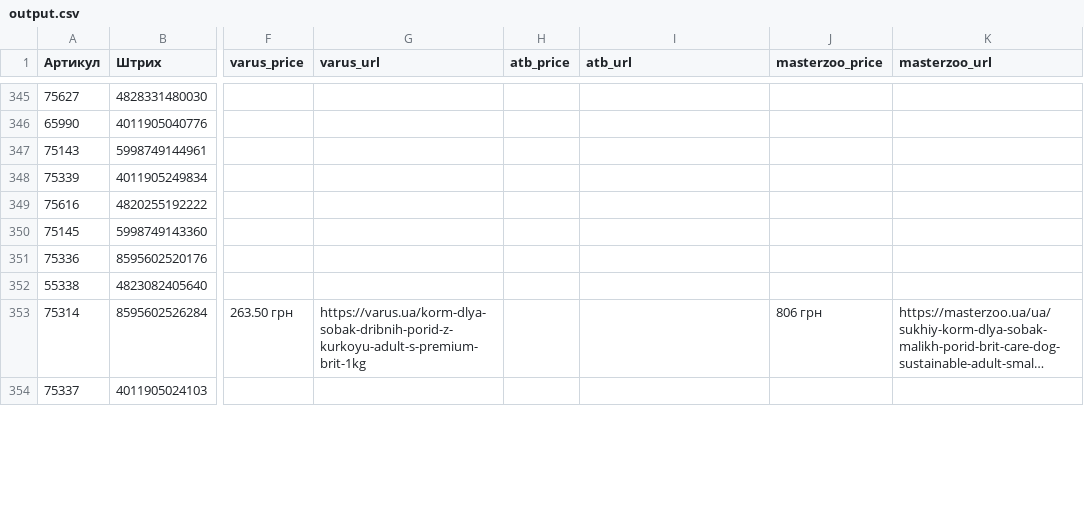
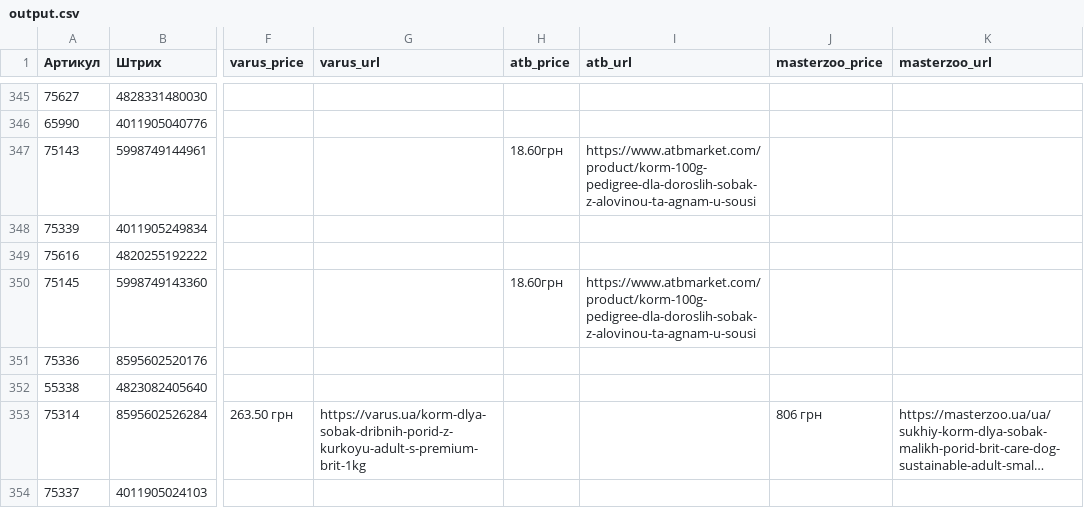
Before and after one commit to andriikhlivniuk/find_products, a CSV file: output.csv, drawn as a sheet; only a part is shown, gaps mark what is left out; long unchanged cells end in …; the diff covers the shown part only; the diff names each change by its address in the sheet, - before the commit and + after, or states it on an @@ line.

```diff
--- a/output.csv
+++ b/output.csv
-H347 (atb_price): (empty)
+H347 (atb_price): 18.60грн
-I347 (atb_url): (empty)
+I347 (atb_url): https://www.atbmarket.com/product/korm-100g-pedigree-dla-doroslih-sobak-z-alovinou-ta-agnam-u-sousi
-H350 (atb_price): (empty)
+H350 (atb_price): 18.60грн
-I350 (atb_url): (empty)
+I350 (atb_url): https://www.atbmarket.com/product/korm-100g-pedigree-dla-doroslih-sobak-z-alovinou-ta-agnam-u-sousi
```
Also changed, not shown: 97 edited cells elsewhere in this file, 1 other file.
